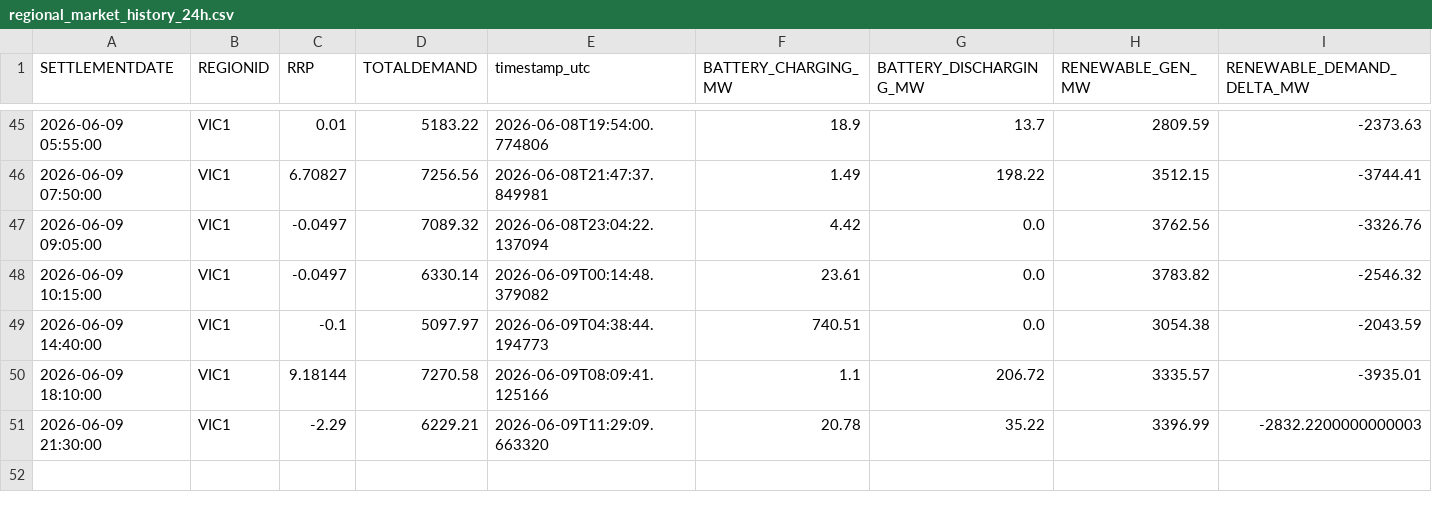
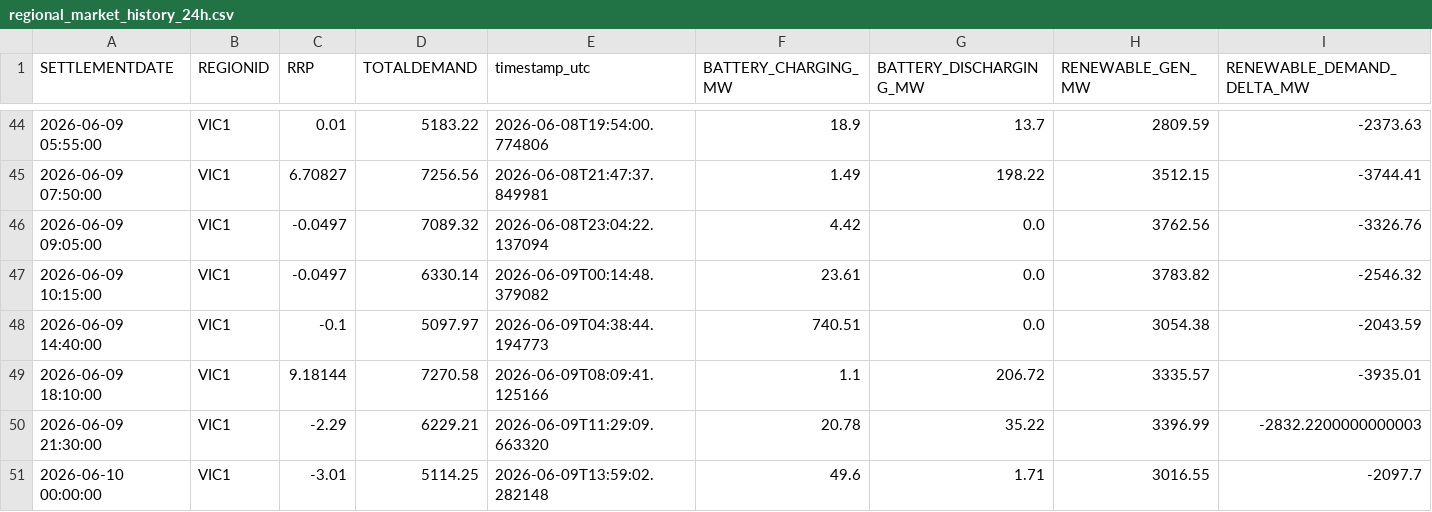
Before and after one commit to rshaw13/au_bess_map, a CSV file: data/regional_market_history_24h.csv, drawn as a sheet; only a part is shown, gaps mark what is left out; the diff covers the shown part only.

```diff
--- a/data/regional_market_history_24h.csv
+++ b/data/regional_market_history_24h.csv
@@ -51 +50,2 @@ SETTLEMENTDATE,REGIONID,RRP,TOTALDEMAND,timestamp_utc,BATTERY_CHARGING_MW,BATTER
 2026-06-09 21:30:00,VIC1,-2.29,6229.21,2026-06-09T11:29:09.663320,20.78,35.22,3396.99,-2832.2200000000003
+2026-06-10 00:00:00,VIC1,-3.01,5114.25,2026-06-09T13:59:02.282148,49.6,1.71,3016.55,-2097.7
```
Also changed, not shown: 4 added rows, 5 removed rows and 1 edited cell elsewhere in this file, data/latest_bess_data.csv, data/latest_regional_market_data.csv, 1 other file.
